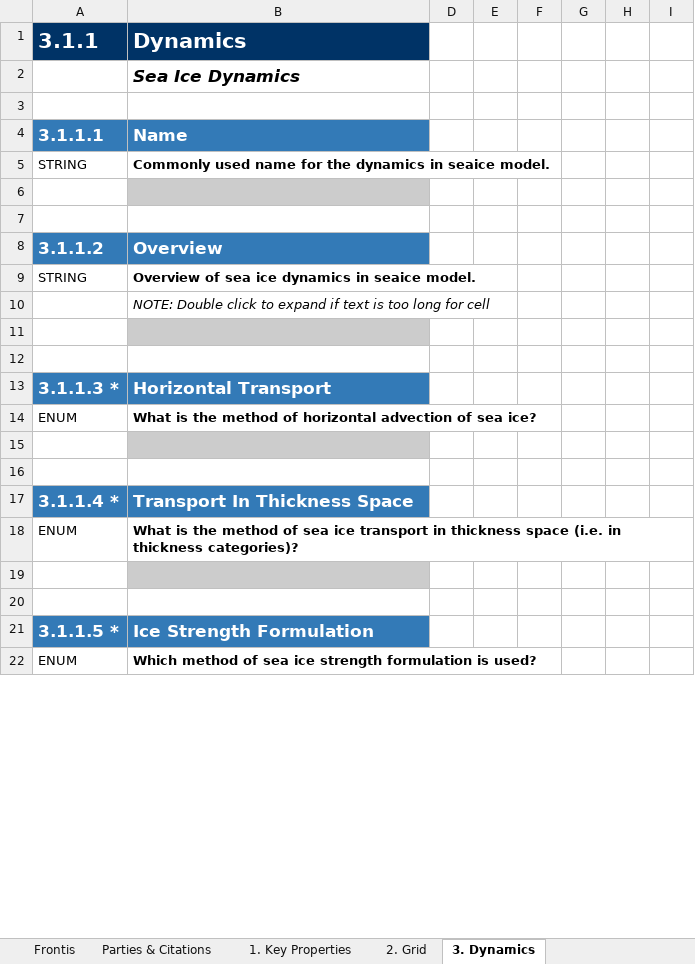
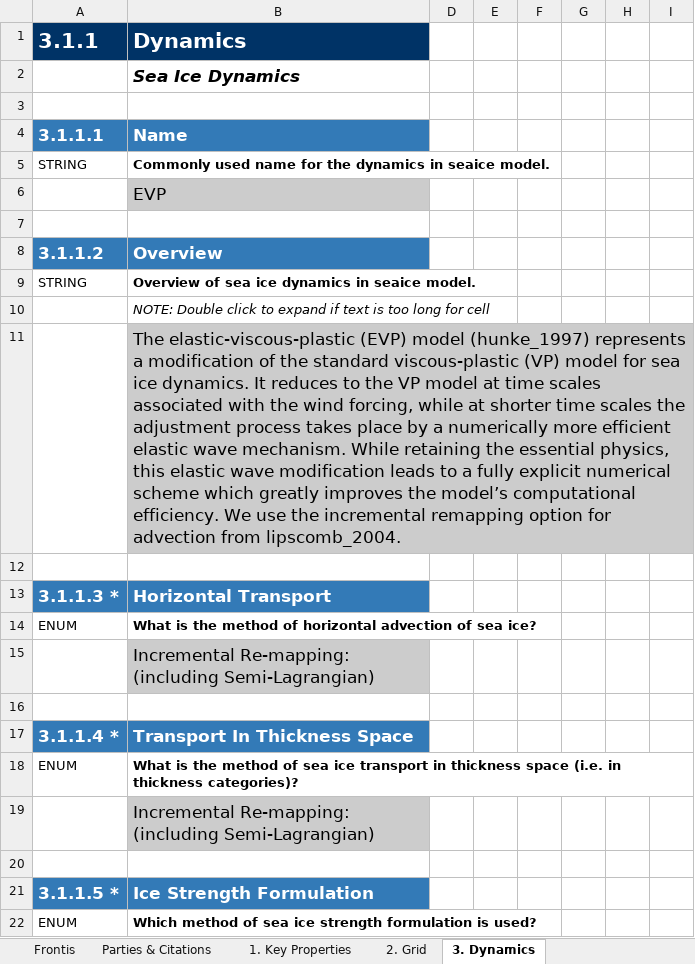
Before and after one commit to ES-DOC-INSTITUTIONAL/cmcc, an Excel workbook: cmip6/models/cmcc-cm2-sr5/cmip6_cmcc_cmcc-cm2-sr5_seaice.xlsx, sheet 3. Dynamics, drawn as a sheet; only a part is shown; values as stored, in another font and other column widths than the file's, no borders; the diff covers the shown part only; the diff names each change by its address in the sheet, - before the commit and + after, or states it on an @@ line.

```diff
--- a/cmip6/models/cmcc-cm2-sr5/cmip6_cmcc_cmcc-cm2-sr5_seaice.xlsx (sheet 3. Dynamics)
+++ b/cmip6/models/cmcc-cm2-sr5/cmip6_cmcc_cmcc-cm2-sr5_seaice.xlsx (sheet 3. Dynamics)
-B6 (Dynamics): (empty)
+B6 (Dynamics): EVP
-B11 (Dynamics): (empty)
+B11 (Dynamics): The elastic-viscous-plastic (EVP) model (hunke_1997) represents a modification of the standard viscous-plastic (VP) model for sea ice dynamics. It reduces to the VP model at time scales associated with the wind forcing, while at shorter time scales the adjustment process takes place by a numerically more efficient elastic wave mechanism. While retaining the essential physics, this elastic wave modification leads to a fully explicit numerical scheme which greatly improves the model’s computational efficiency. We use the incremental remapping option for advection from lipscomb_2004.
-B15 (Dynamics): (empty)
+B15 (Dynamics): Incremental Re-mapping: (including Semi-Lagrangian)
-B19 (Dynamics): (empty)
+B19 (Dynamics): Incremental Re-mapping: (including Semi-Lagrangian)
```
Also changed, not shown: 1 added row and 3 edited cells elsewhere in this sheet, sheet 1. Key Properties, sheet 2. Grid, sheet Parties & Citations, sheet 5. Radiative Processes, cmip6/citations/cmip6_cmcc_citations.xlsx, cmip6/models/cmcc-cm2-sr5/cmip6_cmcc_cmcc-cm2-sr5_coupling.xlsx.
